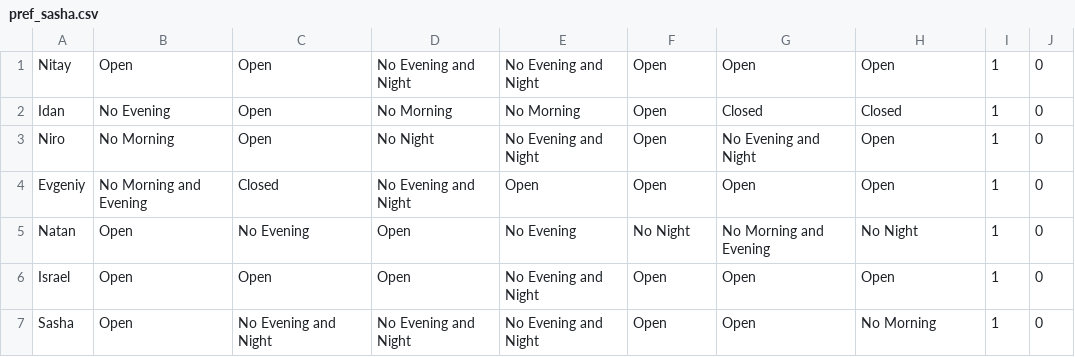
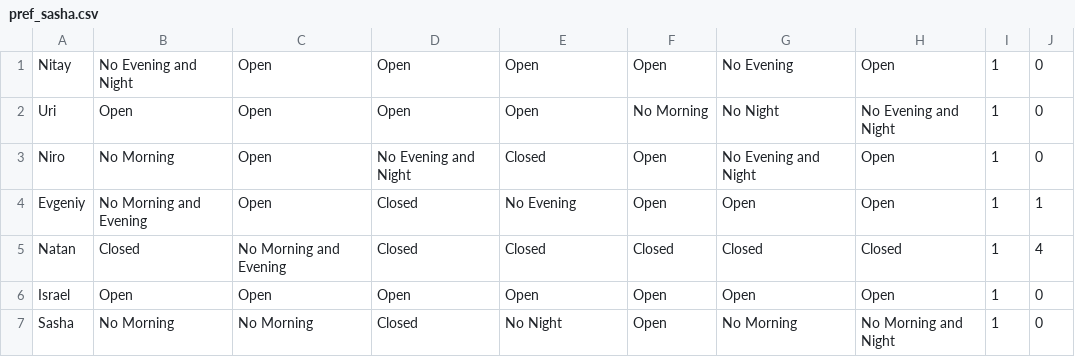
Before and after one commit to UriGreitser/shiftsAPIV2, a CSV file: pref_sasha.csv, drawn as a sheet.

```diff
--- a/pref_sasha.csv
+++ b/pref_sasha.csv
@@ -1,7 +1,7 @@
-Nitay,Open,Open,No Evening and Night,No Evening and Night,Open,Open,Open,1,0
-Idan,No Evening,Open,No Morning,No Morning,Open,Closed,Closed,1,0
-Niro,No Morning,Open,No Night,No Evening and Night,Open,No Evening and Night,Open,1,0
-Evgeniy,No Morning and Evening,Closed,No Evening and Night,Open,Open,Open,Open,1,0
-Natan,Open,No Evening,Open,No Evening,No Night,No Morning and Evening,No Night,1,0
-Israel,Open,Open,Open,No Evening and Night,Open,Open,Open,1,0
-Sasha,Open,No Evening and Night,No Evening and Night,No Evening and Night,Open,Open,No Morning,1,0
+Nitay,No Evening and Night,Open,Open,Open,Open,No Evening,Open,1,0
+Uri,Open,Open,Open,Open,No Morning,No Night,No Evening and Night,1,0
+Niro,No Morning,Open,No Evening and Night,Closed,Open,No Evening and Night,Open,1,0
+Evgeniy,No Morning and Evening,Open,Closed,No Evening,Open,Open,Open,1,1
+Natan,Closed,No Morning and Evening,Closed,Closed,Closed,Closed,Closed,1,4
+Israel,Open,Open,Open,Open,Open,Open,Open,1,0
+Sasha,No Morning,No Morning,Closed,No Night,Open,No Morning,No Morning and Night,1,0
```
Also changed, not shown: full_shifts.csv, full_shifts_nitay.csv, 4 other files.
